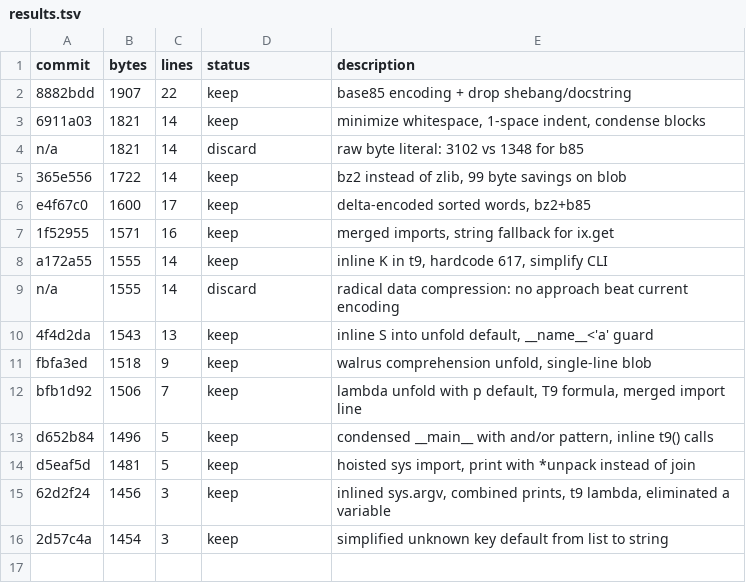
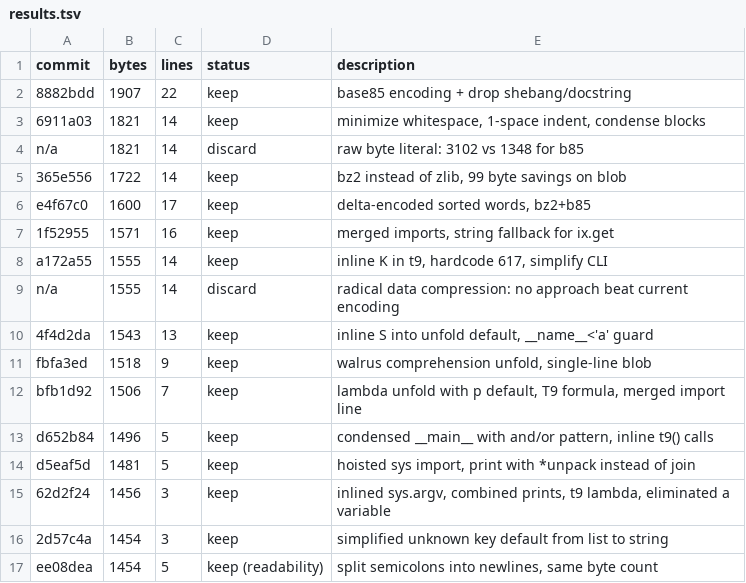
Before and after one commit to realityinspector/teeny-tiny-t9, a TSV file: results.tsv, drawn as a sheet; the diff names each change by its address in the sheet, - before the commit and + after, or states it on an @@ line.

Commit message:
results.tsv: log readability pass

```diff
--- a/results.tsv
+++ b/results.tsv
+row 17: ee08dea | 1454 | 5 | keep (readability) | split semicolons into newlines, same byte count
```
